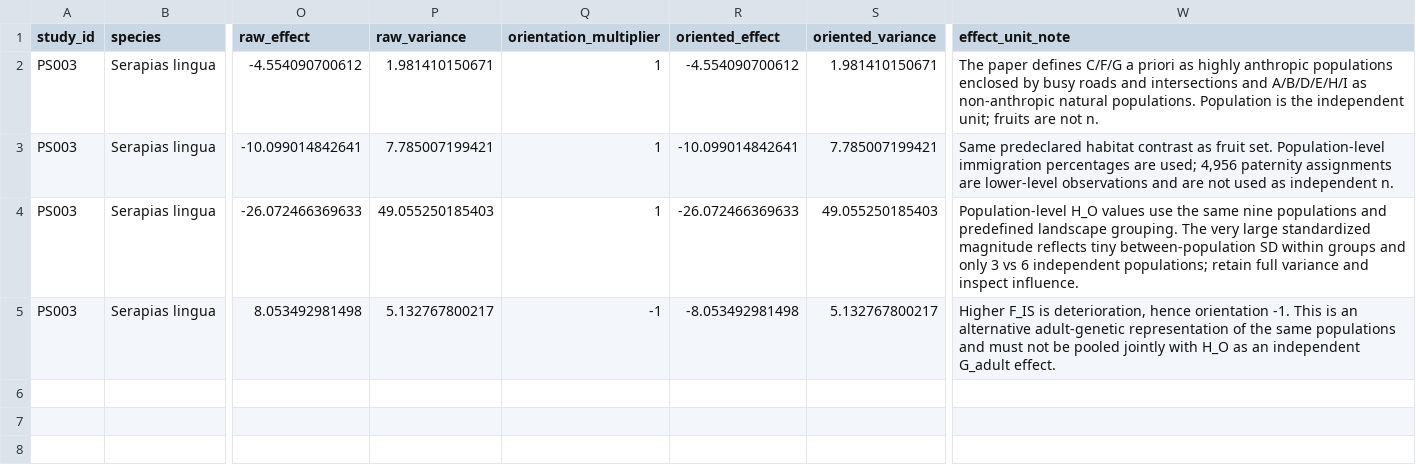
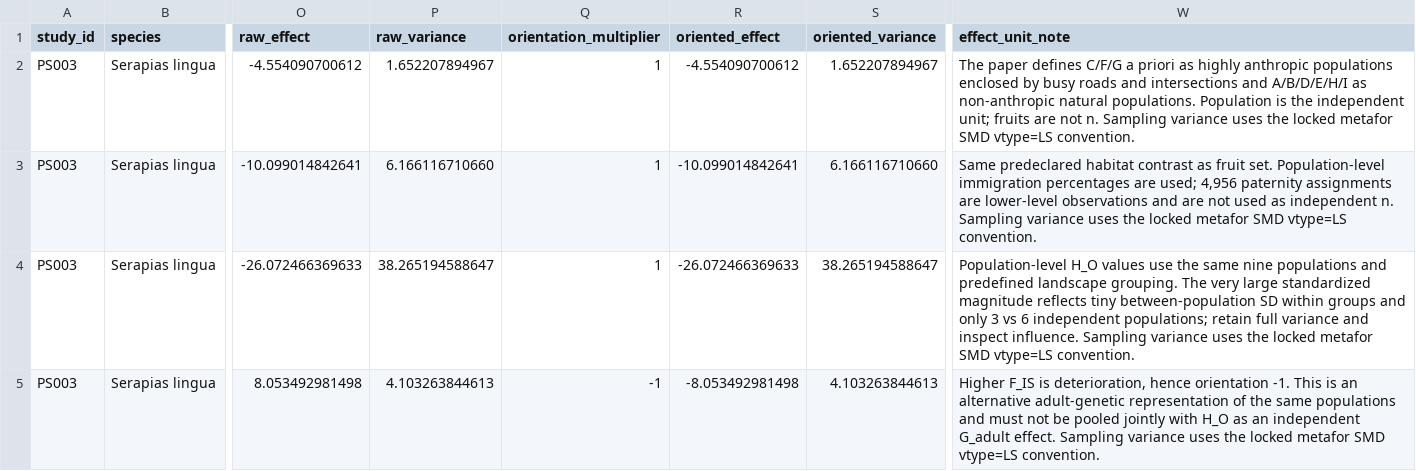
Before and after one commit to zuizui0223/egwee, a CSV file: evidence/meta_extraction/PS003_serapias_binary_effects_v1.csv, drawn as a sheet; only a part is shown, gaps mark what is left out; the diff names each change by its address in the sheet, - before the commit and + after, or states it on an @@ line.

Commit message:
Harmonize Serapias SMD variances to metafor LS contract

```diff
--- a/evidence/meta_extraction/PS003_serapias_binary_effects_v1.csv
+++ b/evidence/meta_extraction/PS003_serapias_binary_effects_v1.csv
-P2 (raw_variance): 1.981410150671
+P2 (raw_variance): 1.652207894967
-S2 (oriented_variance): 1.981410150671
+S2 (oriented_variance): 1.652207894967
-W2 (effect_unit_note): …not n.
+W2 (effect_unit_note): …not n. Sampling variance uses the locked metafor SMD vtype=LS convention.
-P3 (raw_variance): 7.785007199421
+P3 (raw_variance): 6.166116710660
-S3 (oriented_variance): 7.785007199421
+S3 (oriented_variance): 6.166116710660
-W3 (effect_unit_note): …independent n.
+W3 (effect_unit_note): …independent n. Sampling variance uses the locked metafor SMD vtype=LS convention.
-P4 (raw_variance): 49.055250185403
+P4 (raw_variance): 38.265194588647
-S4 (oriented_variance): 49.055250185403
+S4 (oriented_variance): 38.265194588647
-W4 (effect_unit_note): …inspect influence.
+W4 (effect_unit_note): …inspect influence. Sampling variance uses the locked metafor SMD vtype=LS convention.
-P5 (raw_variance): 5.132767800217
+P5 (raw_variance): 4.103263844613
-S5 (oriented_variance): 5.132767800217
+S5 (oriented_variance): 4.103263844613
-W5 (effect_unit_note): …G_adult effect.
+W5 (effect_unit_note): …G_adult effect. Sampling variance uses the locked metafor SMD vtype=LS convention.
```
